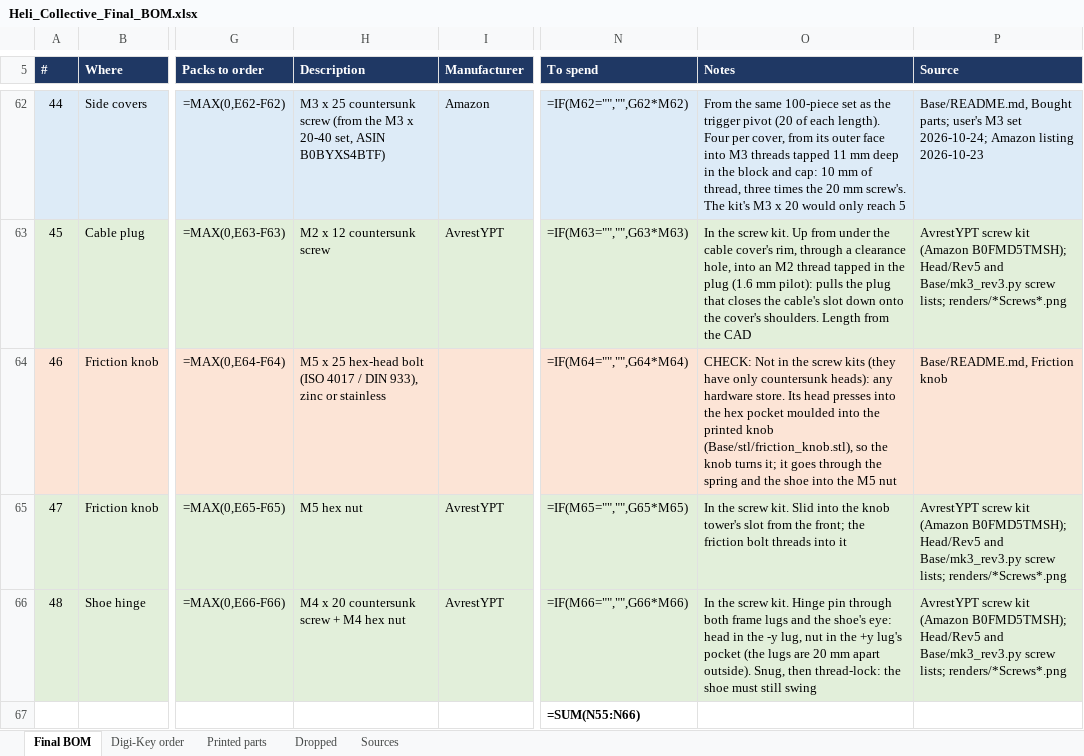
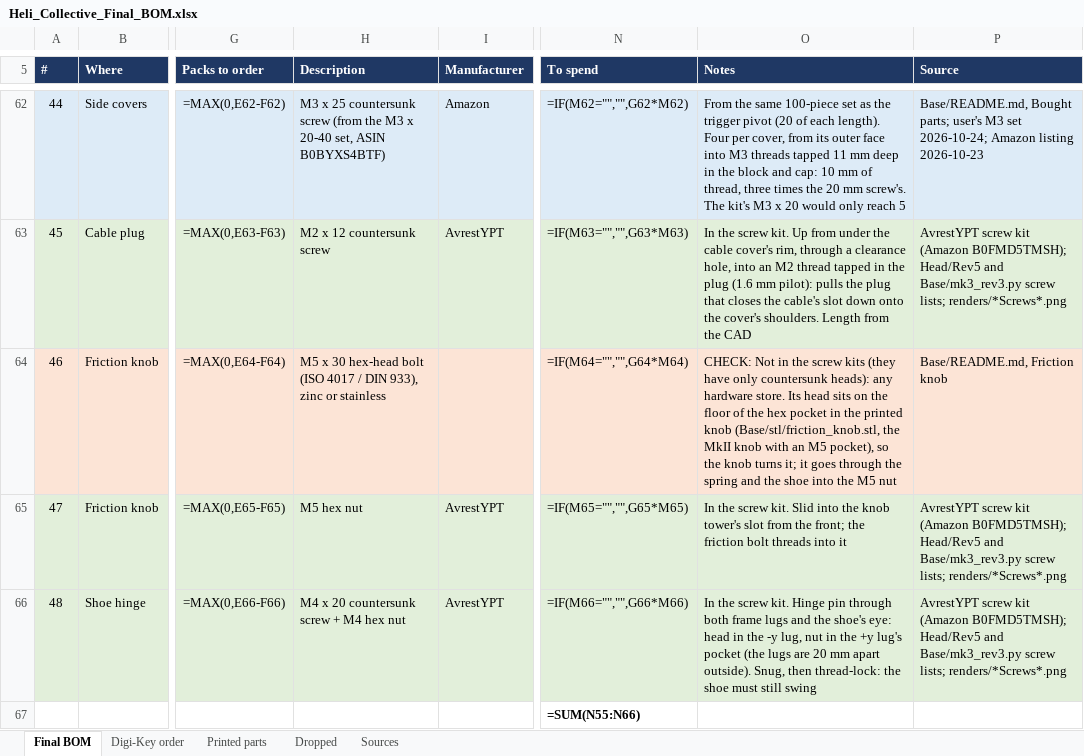
Before and after one commit to genbean/UH1-Collective, an Excel workbook: BOM/Heli_Collective_Final_BOM.xlsx, sheet Final BOM, drawn as a sheet; only a part is shown, gaps mark what is left out; values as stored, in another font and other column widths than the file's, no borders; formulas without a stored value are shown as written; the diff names each change by its address in the sheet, - before the commit and + after, or states it on an @@ line.

```diff
--- a/BOM/Heli_Collective_Final_BOM.xlsx (sheet Final BOM)
+++ b/BOM/Heli_Collective_Final_BOM.xlsx (sheet Final BOM)
-H64 (Description): M5 x 25 hex-head bolt…
+H64 (Description): M5 x 30 hex-head bolt…
-O64 (Notes): …Its head presses into the hex pocket moulded into the printed knob (Base/stl/friction_knob.stl), so the…
+O64 (Notes): …Its head sits on the floor of the hex pocket in the printed knob (Base/stl/friction_knob.stl, the MkII knob with an M5 pocket), so the…
```
Also changed, not shown: sheet Dropped, sheet Printed parts, 34 other files.
